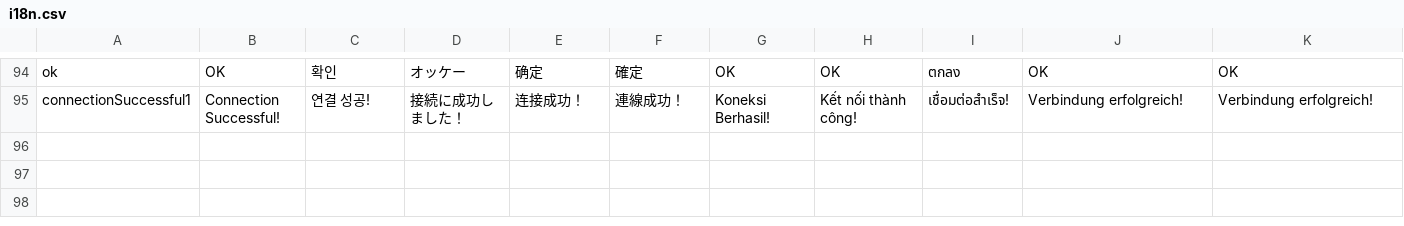
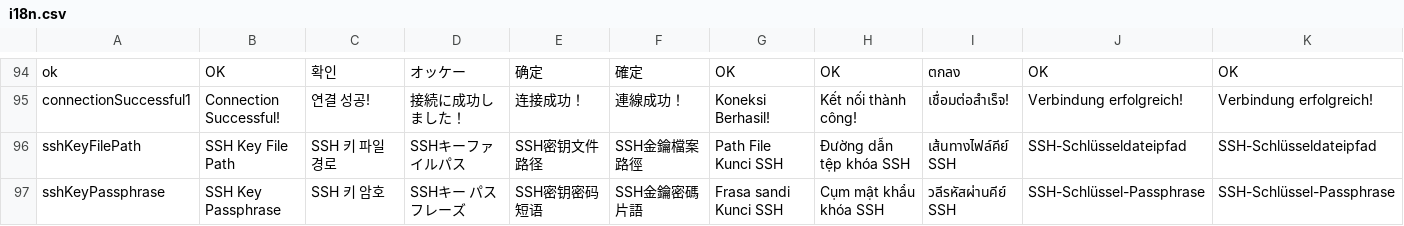
Before and after one commit to infradise/keyscope, a CSV file: assets/i18n.csv, drawn as a sheet; only a part is shown, gaps mark what is left out; rows hold the shown columns only; the diff names each change by its address in the sheet, - before the commit and + after, or states it on an @@ line.

Commit message:
feat(i18n): add translation for SSH key file path and passphrase

```diff
--- a/assets/i18n.csv
+++ b/assets/i18n.csv
+row 96: sshKeyFilePath | SSH Key File Path | SSH 키 파일 경로 | SSHキーファイルパス | SSH密钥文件路径 | SSH金鑰檔案路徑 | Path File Kunci SSH | Đường dẫn tệp khóa SSH | เส้นทางไฟล์คีย์ SSH | SSH-Schlüsseldateipfad | SSH-Schlüsseldateipfad
+row 97: sshKeyPassphrase | SSH Key Passphrase | SSH 키 암호 | SSHキー パスフレーズ | SSH密钥密码短语 | SSH金鑰密碼片語 | Frasa sandi Kunci SSH | Cụm mật khẩu khóa SSH | วลีรหัสผ่านคีย์ SSH | SSH-Schlüssel-Passphrase | SSH-Schlüssel-Passphrase
```
Also changed, not shown: 1 other file.
